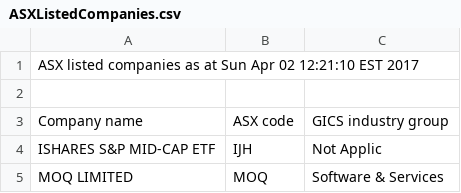
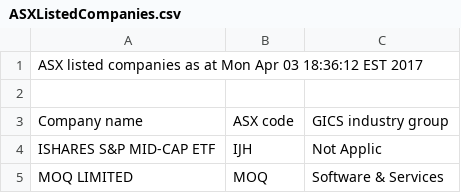
Before and after one commit to kunahair/SticksAndStocks, a CSV file: website/ASXListedCompanies.csv, drawn as a sheet; only a part is shown.

```diff
--- a/website/ASXListedCompanies.csv
+++ b/website/ASXListedCompanies.csv
@@ -1,2 +1,2 @@
-ASX listed companies as at Sun Apr 02 12:21:10 EST 2017
+ASX listed companies as at Mon Apr 03 18:36:12 EST 2017
 
```
Also changed, not shown: 2 other files.
